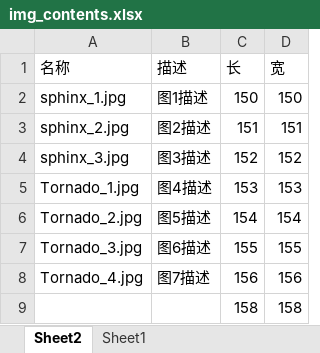
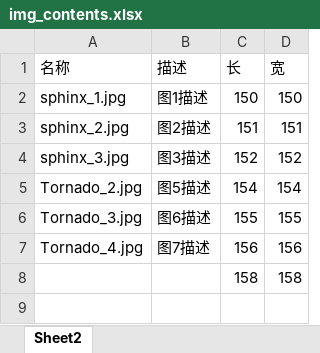
Before and after one commit to bukun/cas-training, an Excel workbook: year2020/a3_xlsx2html_jinja2/imgs/img_contents.xlsx, sheet Sheet2, drawn as a sheet; values as stored, in another font and other column widths than the file's, no borders; the diff names each change by its address in the sheet, - before the commit and + after, or states it on an @@ line.

```diff
--- a/year2020/a3_xlsx2html_jinja2/imgs/img_contents.xlsx (sheet Sheet2)
+++ b/year2020/a3_xlsx2html_jinja2/imgs/img_contents.xlsx (sheet Sheet2)
-sheet tab: Sheet1
-row 5: Tornado_1.jpg | 图4描述 | 153 | 153
```
Also changed, not shown: 6 other files.
